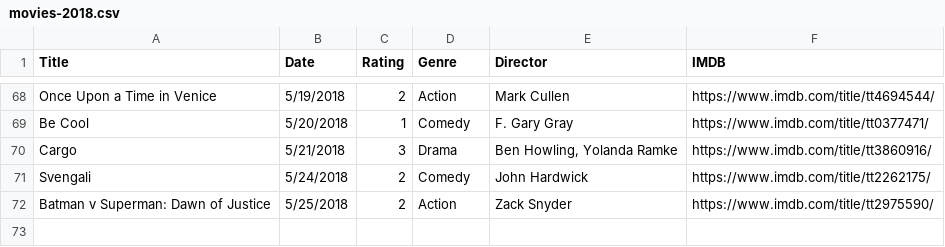
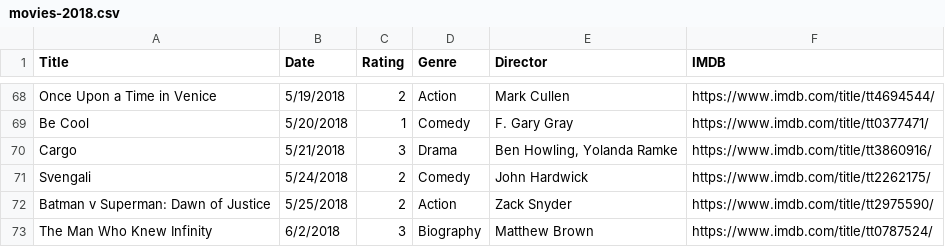
Before and after one commit to fieldoffice/Movies, a CSV file: movies-2018.csv, drawn as a sheet; only a part is shown, gaps mark what is left out; the diff names each change by its address in the sheet, - before the commit and + after, or states it on an @@ line.

Commit message:
Update

```diff
--- a/movies-2018.csv
+++ b/movies-2018.csv
+row 73: The Man Who Knew Infinity | 6/2/2018 | 3 | Biography | Matthew Brown | https://www.imdb.com/title/tt0787524/
```
